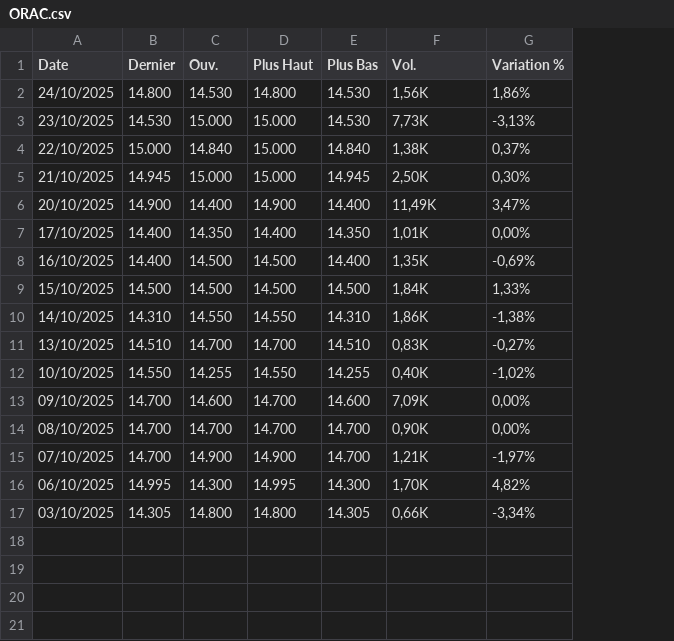
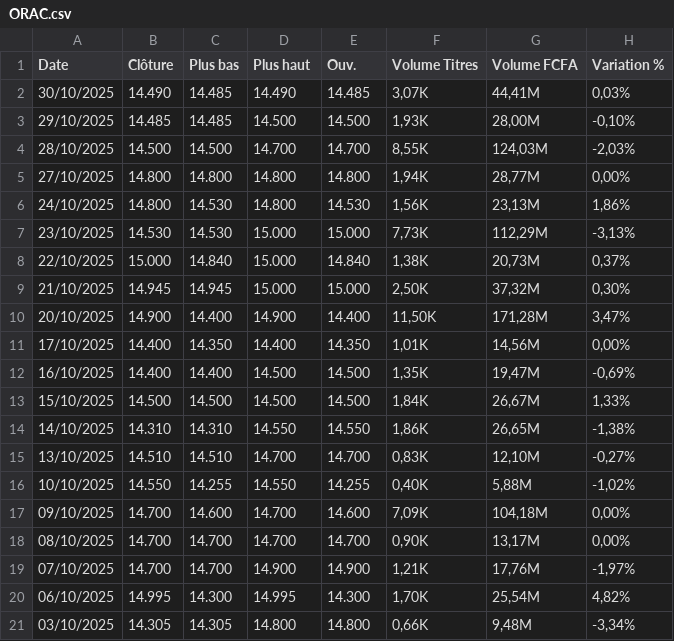
Before and after one commit to Ouatt-Isma/PlayInvest, a CSV file: backend/app/services/Historique BRVM/ORAC.csv, drawn as a sheet; addresses are those after the commit; the diff names each change by its address in the sheet, - before the commit and + after, or states it on an @@ line.

```diff
--- a/backend/app/services/Historique BRVM/ORAC.csv
+++ b/backend/app/services/Historique BRVM/ORAC.csv
+column G (Volume FCFA), rows 6-21: 23,13M | 112,29M | 20,73M | 37,32M | 171,28M | 14,56M | 19,47M | 26,67M | 26,65M | 12,10M | 5,88M | 104,18M | 13,17M | 17,76M | 25,54M | 9,48M
-B1: Dernier
+B1: Clôture
-C1: Ouv.
+C1: Plus bas
-D1: Plus Haut
+D1: Plus haut
-E1: Plus Bas
+E1: Ouv.
-F1: Vol.
+F1: Volume Titres
+row 2: 30/10/2025 | 14.490 | 14.485 | 14.490 | 14.485 | 3,07K | 44,41M | 0,03%
+row 3: 29/10/2025 | 14.485 | 14.485 | 14.500 | 14.500 | 1,93K | 28,00M | -0,10%
+row 4: 28/10/2025 | 14.500 | 14.500 | 14.700 | 14.700 | 8,55K | 124,03M | -2,03%
+row 5: 27/10/2025 | 14.800 | 14.800 | 14.800 | 14.800 | 1,94K | 28,77M | 0,00%
-C7 (Plus bas): 15.000
+C7 (Plus bas): 14.530
-E7 (Ouv.): 14.530
+E7 (Ouv.): 15.000
-C9 (Plus bas): 15.000
+C9 (Plus bas): 14.945
-E9 (Ouv.): 14.945
+E9 (Ouv.): 15.000
-F10 (Volume Titres): 11,49K
+F10 (Volume Titres): 11,50K
-C12 (Plus bas): 14.500
+C12 (Plus bas): 14.400
-E12 (Ouv.): 14.400
+E12 (Ouv.): 14.500
-C14 (Plus bas): 14.550
+C14 (Plus bas): 14.310
-E14 (Ouv.): 14.310
+E14 (Ouv.): 14.550
-C15 (Plus bas): 14.700
+C15 (Plus bas): 14.510
-E15 (Ouv.): 14.510
+E15 (Ouv.): 14.700
-C19 (Plus bas): 14.900
+C19 (Plus bas): 14.700
-E19 (Ouv.): 14.700
+E19 (Ouv.): 14.900
-C21 (Plus bas): 14.800
+C21 (Plus bas): 14.305
-E21 (Ouv.): 14.305
+E21 (Ouv.): 14.800
```
Also changed, not shown: backend/app/services/Historique BRVM/ECOC.csv, backend/app/services/Historique BRVM/NTLC.csv, 54 other files.
